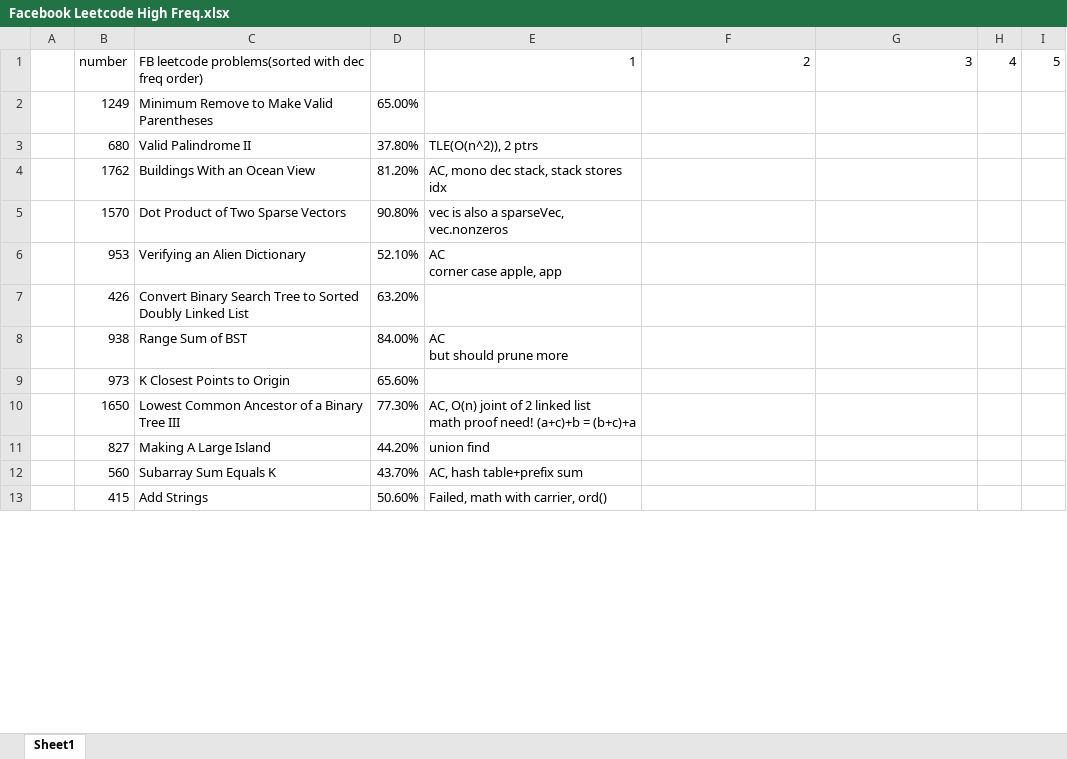
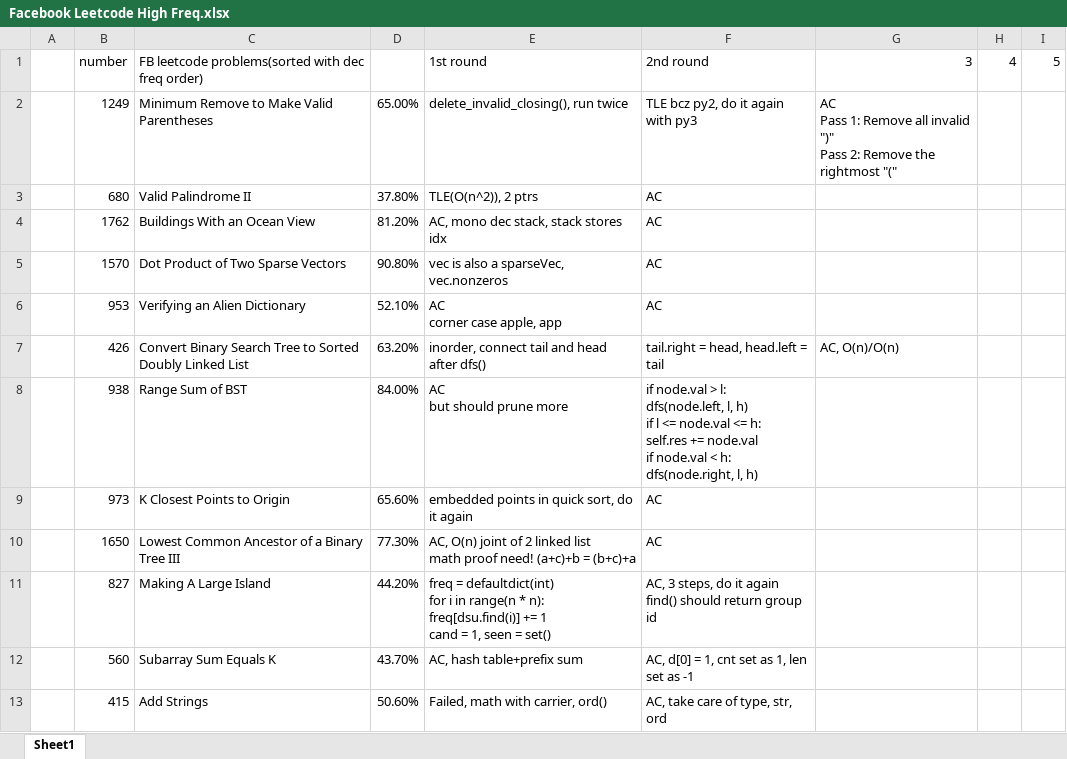
Before and after one commit to KOPFYF/LCEveryday, an Excel workbook: company_tags/Facebook Leetcode High Freq.xlsx, sheet Sheet1, drawn as a sheet; only a part is shown; values as stored, in another font and other column widths than the file's, no cell formats; ↵ is a line break in a cell; the diff covers the shown part only; the diff names each change by its address in the sheet, - before the commit and + after, or states it on an @@ line.

```diff
--- a/company_tags/Facebook Leetcode High Freq.xlsx (sheet Sheet1)
+++ b/company_tags/Facebook Leetcode High Freq.xlsx (sheet Sheet1)
-E1: 1
+E1: 1st round
-F1: 2
+F1: 2nd round
-E2: (empty)
+E2: delete_invalid_closing(), run twice
-F2: (empty)
+F2: TLE bcz py2, do it again with py3
-G2: (empty)
+G2: AC ↵ Pass 1: Remove all invalid ")" ↵ Pass 2: Remove the rightmost "("
-F3:F6: (empty)
+F3:F6: AC
-E7: (empty)
+E7: inorder, connect tail and head after dfs()
-F7: (empty)
+F7: tail.right = head, head.left = tail
-G7: (empty)
+G7: AC, O(n)/O(n)
-F8: (empty)
+F8: if node.val > l: ↵ dfs(node.left, l, h) ↵ if l <= node.val <= h: ↵ self.res += node.val ↵ if node.val < h: ↵ dfs(node.right, l, h)
-E9: (empty)
+E9: embedded points in quick sort, do it again
-F9:F10: (empty)
+F9:F10: AC
-E11: union find
+E11: freq = defaultdict(int) ↵ for i in range(n * n): ↵ freq[dsu.find(i)] += 1 ↵ cand = 1, seen = set()
-F11: (empty)
+F11: AC, 3 steps, do it again ↵ find() should return group id
-F12: (empty)
+F12: AC, d[0] = 1, cnt set as 1, len set as -1
-F13: (empty)
+F13: AC, take care of type, str, ord
```
Also changed, not shown: 76 added rows, 1 removed row and 98 edited cells elsewhere in this sheet, cell formats, 31 other files.
